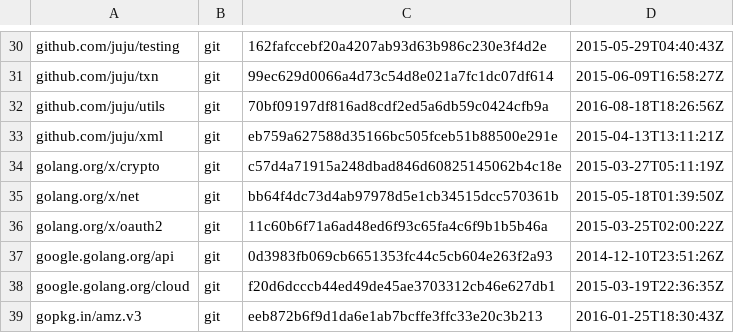
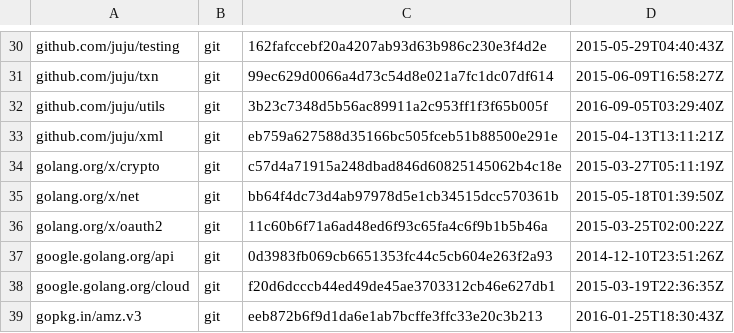
Before and after one commit to juju/juju, a TSV file: dependencies.tsv, drawn as a sheet; only a part is shown, gaps mark what is left out.

Commit message:
Update juju/utils dependency to pickup licence change.

```diff
--- a/dependencies.tsv
+++ b/dependencies.tsv
@@ -31,3 +31,3 @@ github.com/juju/testing	git	162fafccebf20a4207ab93d63b986c230e3f4d2e	2015-05-29T
 github.com/juju/txn	git	99ec629d0066a4d73c54d8e021a7fc1dc07df614	2015-06-09T16:58:27Z
-github.com/juju/utils	git	70bf09197df816ad8cdf2ed5a6db59c0424cfb9a	2016-08-18T18:26:56Z
+github.com/juju/utils	git	3b23c7348d5b56ac89911a2c953ff1f3f65b005f	2016-09-05T03:29:40Z
 github.com/juju/xml	git	eb759a627588d35166bc505fceb51b88500e291e	2015-04-13T13:11:21Z
```
